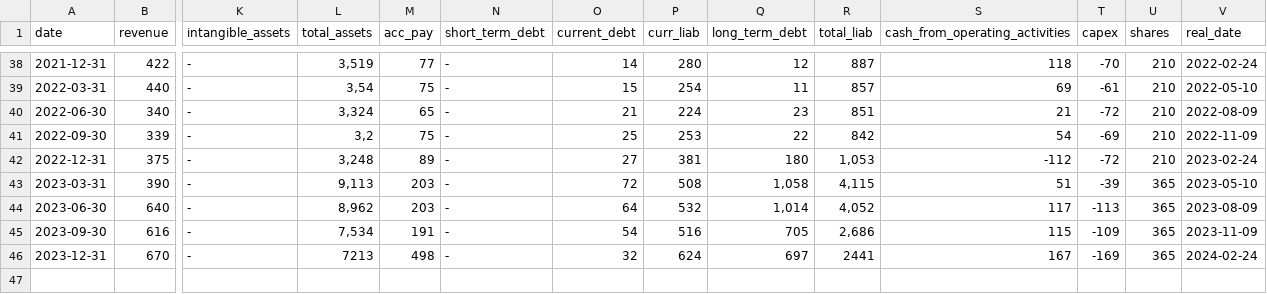
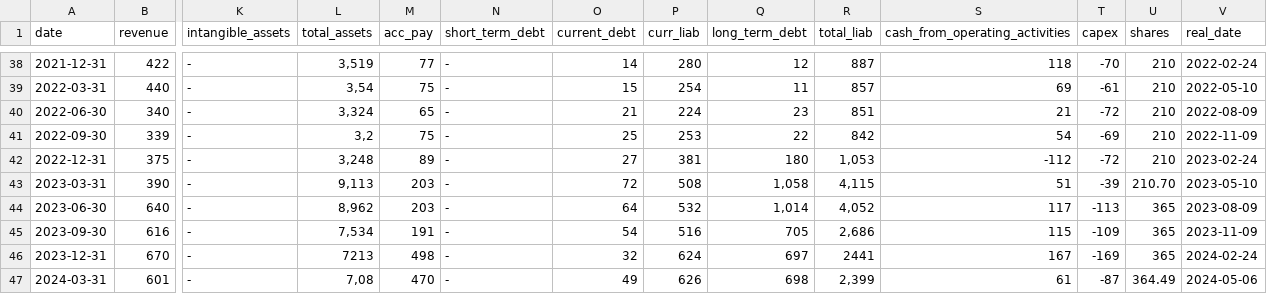
Before and after one commit to zsoltnagy89/Economy, a CSV file: data/input/PAAS.TO_data.csv, drawn as a sheet; only a part is shown, gaps mark what is left out; rows hold the shown columns only; the diff names each change by its address in the sheet, - before the commit and + after, or states it on an @@ line.

```diff
--- a/data/input/PAAS.TO_data.csv
+++ b/data/input/PAAS.TO_data.csv
-U43 (shares): 365
+U43 (shares): 210.70
+row 47: 2024-03-31 | 601 | - | 7,08 | 470 | - | 49 | 626 | 698 | 2,399 | 61 | -87 | 364.49 | 2024-05-06
```
Also changed, not shown: data/input/CTC-A.TO_data.csv, data/input/PXT.TO_data.csv, 2 other files.
